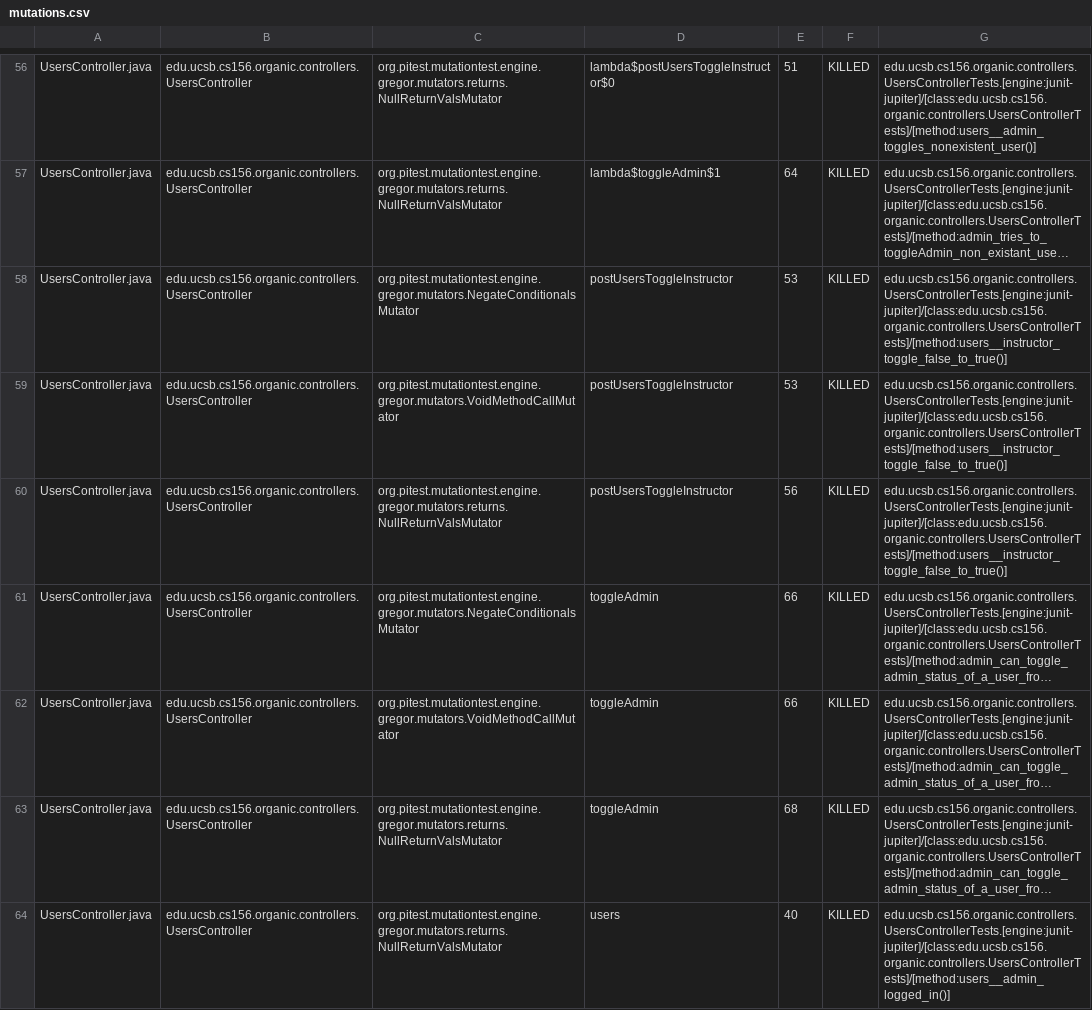
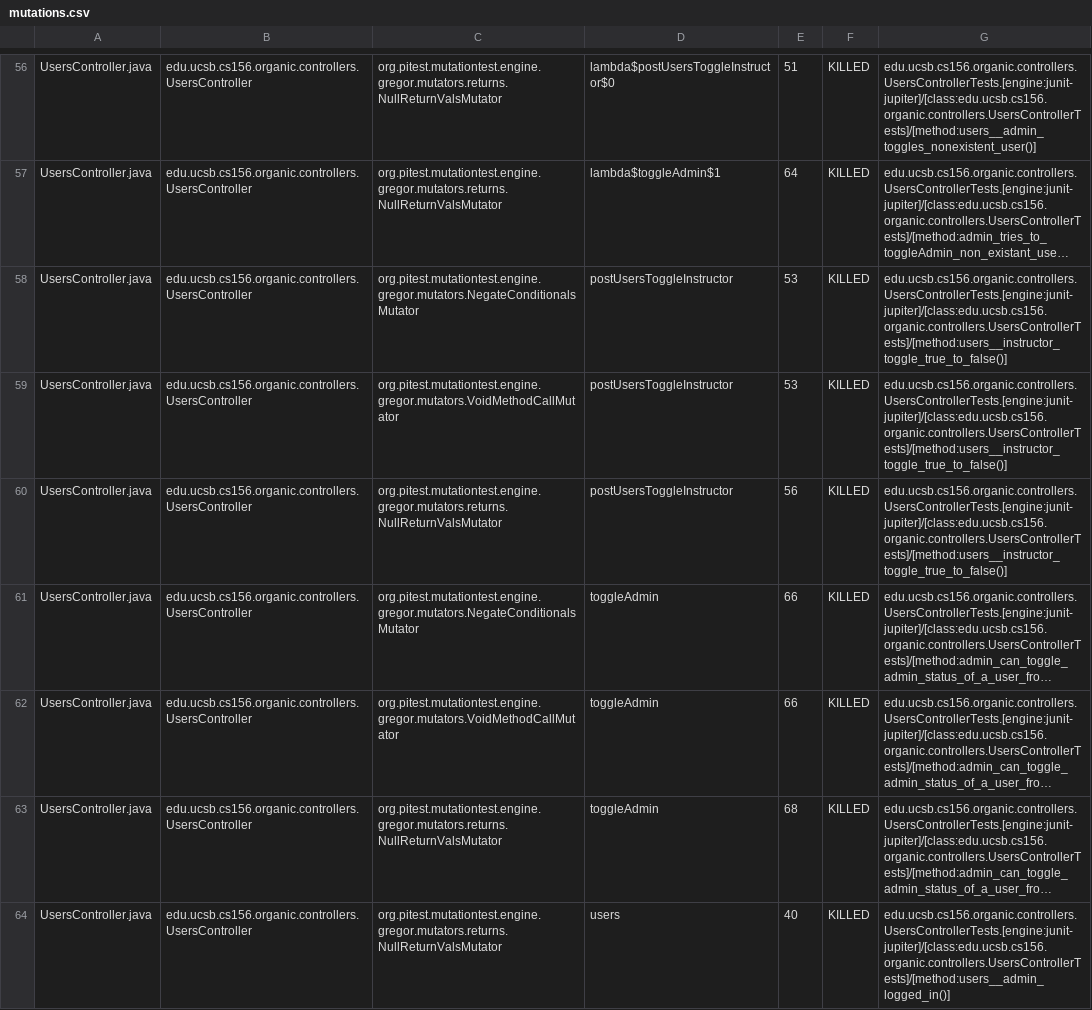
Before and after one commit to ucsb-cs156-w24/proj-organic-w24-6pm-1, a CSV file: prs/56/pitest/mutations.csv, drawn as a sheet; only a part is shown, gaps mark what is left out; long unchanged cells end in …; the diff covers the shown part only; the diff names each change by its address in the sheet, - before the commit and + after, or states it on an @@ line.

Commit message:
Deploying to gh-pages from @ ucsb-cs156-w24/proj-organic-w24-6pm-1@6fe8d87358dbd2c110707b36b282c07442771033 🚀

```diff
--- a/prs/56/pitest/mutations.csv
+++ b/prs/56/pitest/mutations.csv
-G58:G60: edu.ucsb.cs156.organic.controllers.UsersControllerTests.[engine:junit-jupiter]/[class:edu.ucsb.cs156.organic.controllers.UsersControllerTests]/[method:users__instructor_toggle_false_to_true()]
+G58:G60: edu.ucsb.cs156.organic.controllers.UsersControllerTests.[engine:junit-jupiter]/[class:edu.ucsb.cs156.organic.controllers.UsersControllerTests]/[method:users__instructor_toggle_true_to_false()]
```
Also changed, not shown: 5 edited cells elsewhere in this file, 16 other files.
